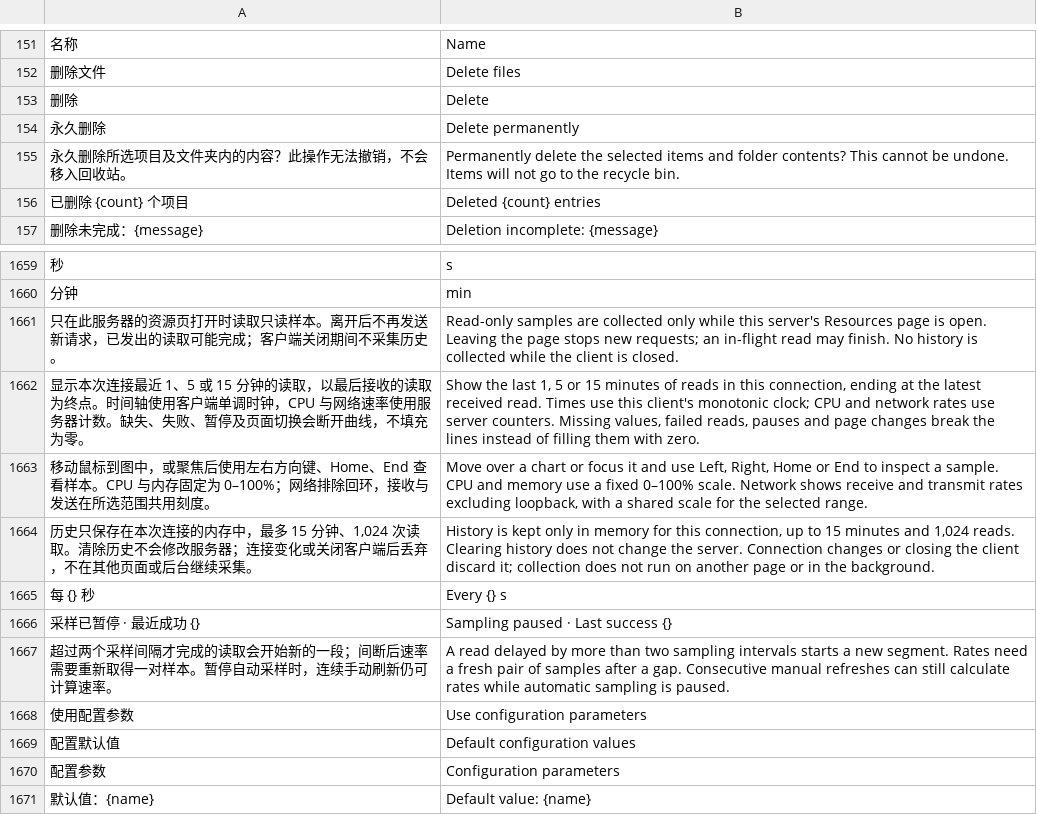
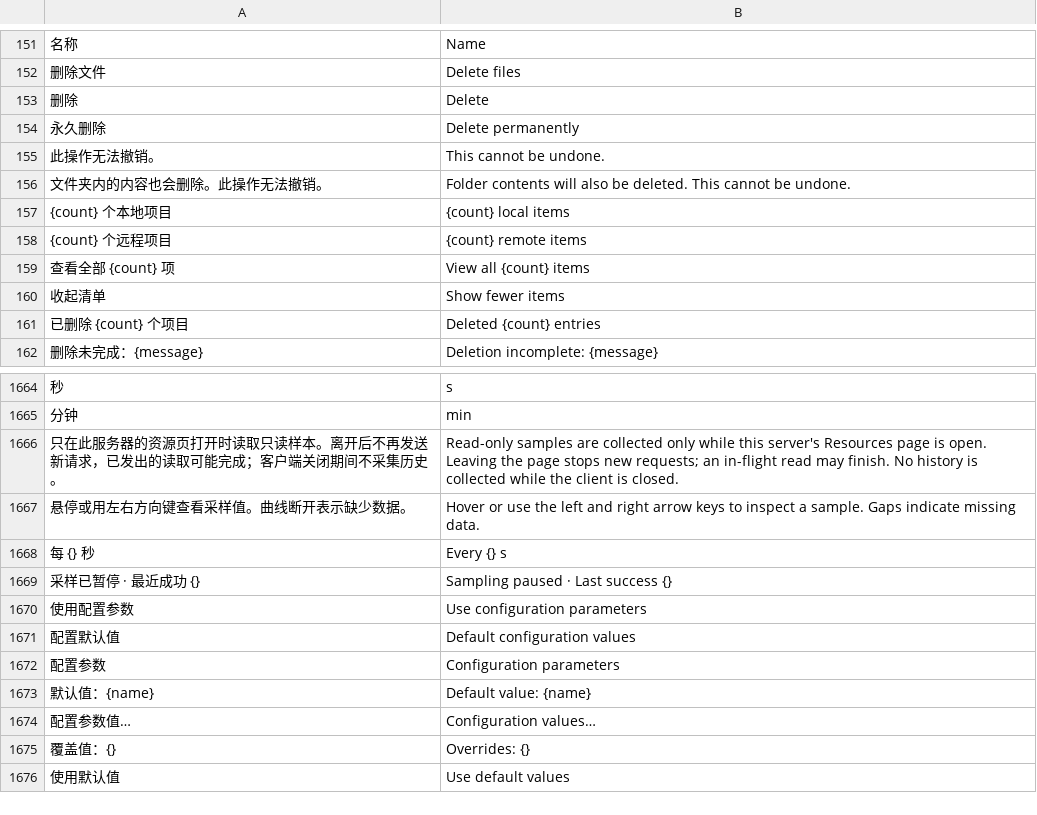
Before and after one commit to alan0x/arcnix, a TSV file: crates/arcnix/assets/translations.tsv, drawn as a sheet; only a part is shown, gaps mark what is left out; the shorter side is filled out with more unchanged rows; removed rows and columns are numbered as before the commit, all else as after; the diff names each change by its address in the sheet, - before the commit and + after, or states it on an @@ line.

```diff
--- a/crates/arcnix/assets/translations.tsv
+++ b/crates/arcnix/assets/translations.tsv
-row 155: 永久删除所选项目及文件夹内的内容？此操作无法撤销，不会移入回收站。 | Permanently delete the selected items and folder contents? This cannot be undone. Items will not go to the recycle bin.
+row 155: 此操作无法撤销。 | This cannot be undone.
+row 156: 文件夹内的内容也会删除。此操作无法撤销。 | Folder contents will also be deleted. This cannot be undone.
+row 157: {count} 个本地项目 | {count} local items
+row 158: {count} 个远程项目 | {count} remote items
+row 159: 查看全部 {count} 项 | View all {count} items
+row 160: 收起清单 | Show fewer items
-row 1662: 显示本次连接最近 1、5 或 15 分钟的读取，以最后接收的读取为终点。时间轴使用客户端单调时钟，CPU 与网络速率使用服务器计数。缺失、失败、暂停及页面切换会断开曲线，不填充为零。 | Show the last 1, 5 or 15 minutes of reads in this connection, ending at the latest received read. Times use this client's monotonic clock; CPU and network rates use server counters. Missing values, failed reads, pauses and page changes break the lines instead of filling them with zero.
-row 1663: 移动鼠标到图中，或聚焦后使用左右方向键、Home、End 查看样本。CPU 与内存固定为 0–100%；网络排除回环，接收与发送在所选范围共用刻度。 | Move over a chart or focus it and use Left, Right, Home or End to inspect a sample. CPU and memory use a fixed 0–100% scale. Network shows receive and transmit rates excluding loopback, with a shared scale for the selected range.
-row 1664: 历史只保存在本次连接的内存中，最多 15 分钟、1,024 次读取。清除历史不会修改服务器；连接变化或关闭客户端后丢弃，不在其他页面或后台继续采集。 | History is kept only in memory for this connection, up to 15 minutes and 1,024 reads. Clearing history does not change the server. Connection changes or closing the client discard it; collection does not run on another page or in the background.
+row 1667: 悬停或用左右方向键查看采样值。曲线断开表示缺少数据。 | Hover or use the left and right arrow keys to inspect a sample. Gaps indicate missing data.
-row 1667: 超过两个采样间隔才完成的读取会开始新的一段；间断后速率需要重新取得一对样本。暂停自动采样时，连续手动刷新仍可计算速率。 | A read delayed by more than two sampling intervals starts a new segment. Rates need a fresh pair of samples after a gap. Consecutive manual refreshes can still calculate rates while automatic sampling is paused.
```
Also changed, not shown: 13 other files.
